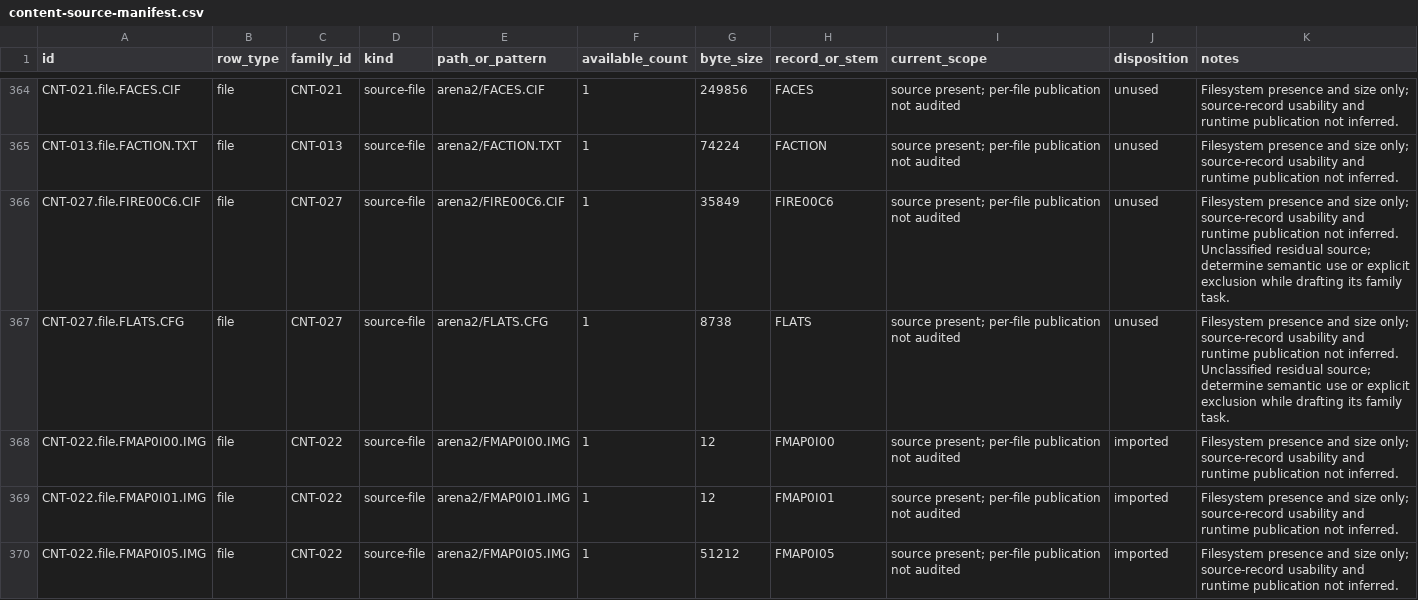
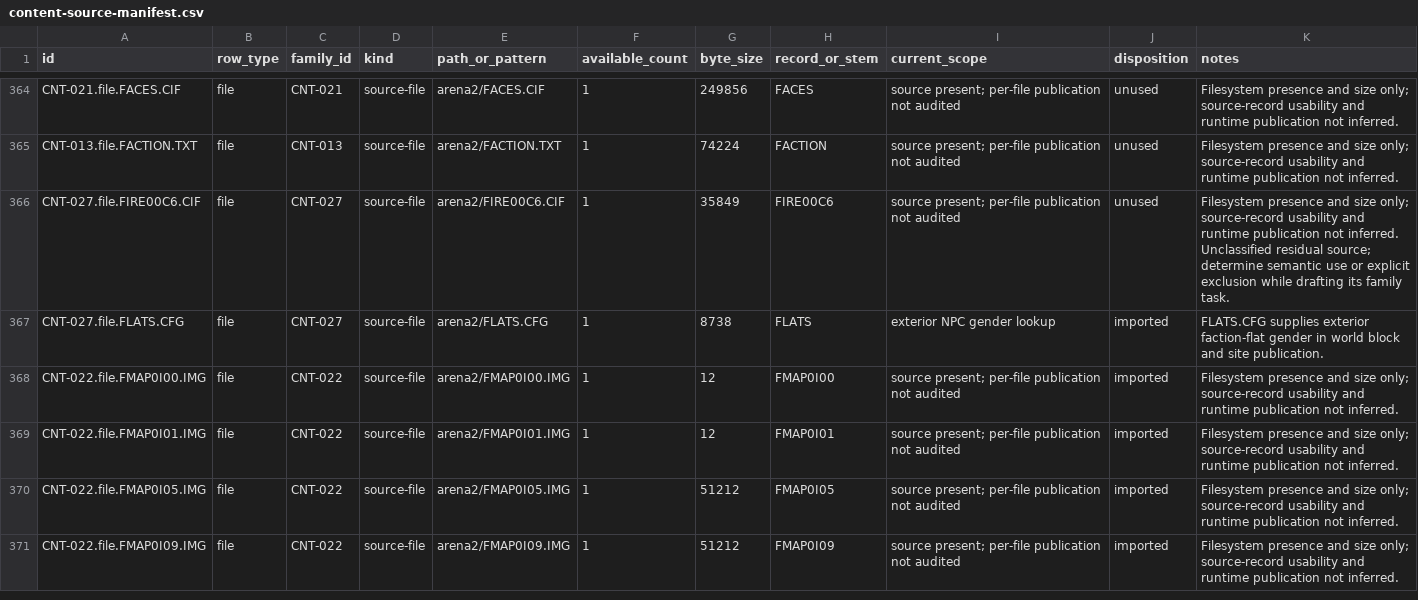
Before and after one commit to FuzzySlipper/rusty-dagger, a CSV file: data/content-source-manifest.csv, drawn as a sheet; only a part is shown, gaps mark what is left out; the shorter side is filled out with more unchanged rows.

Commit message:
Name world NPCs and item instances and enforce hand equip delays (#9711)

```diff
--- a/data/content-source-manifest.csv
+++ b/data/content-source-manifest.csv
@@ -366,3 +366,3 @@ CNT-013.file.FACTION.TXT,file,CNT-013,source-file,arena2/FACTION.TXT,1,74224,FAC
 CNT-027.file.FIRE00C6.CIF,file,CNT-027,source-file,arena2/FIRE00C6.CIF,1,35849,FIRE00C6,source present; per-file publication not audited,unused,Filesystem presence and size only; source-record usability and runtime publication not inferred. Unclassified residual source; determine semantic use or explicit exclusion while drafting its family task.
-CNT-027.file.FLATS.CFG,file,CNT-027,source-file,arena2/FLATS.CFG,1,8738,FLATS,source present; per-file publication not audited,unused,Filesystem presence and size only; source-record usability and runtime publication not inferred. Unclassified residual source; determine semantic use or explicit exclusion while drafting its family task.
+CNT-027.file.FLATS.CFG,file,CNT-027,source-file,arena2/FLATS.CFG,1,8738,FLATS,exterior NPC gender lookup,imported,FLATS.CFG supplies exterior faction-flat gender in world block and site publication.
 CNT-022.file.FMAP0I00.IMG,file,CNT-022,source-file,arena2/FMAP0I00.IMG,1,12,FMAP0I00,source present; per-file publication not audited,imported,Filesystem presence and size only; source-record usability and runtime publication not inferred.
```
Also changed, not shown: 43 other files.
